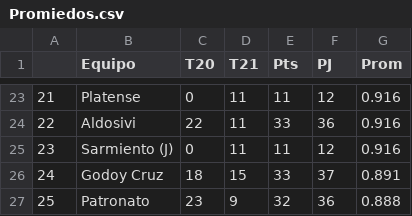
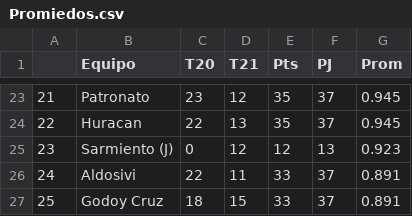
Before and after one commit to francosbenitez/web-scraping, a CSV file: Promiedos.csv, drawn as a sheet; only a part is shown, gaps mark what is left out; the diff covers the shown part only.

```diff
--- a/Promiedos.csv
+++ b/Promiedos.csv
@@ -23,5 +23,5 @@
-21,Platense,0,11,11,12,0.916
-22,Aldosivi,22,11,33,36,0.916
-23,Sarmiento (J),0,11,11,12,0.916
-24,Godoy Cruz,18,15,33,37,0.891
-25,Patronato,23,9,32,36,0.888
+21,Patronato,23,12,35,37,0.945
+22,Huracan,22,13,35,37,0.945
+23,Sarmiento (J),0,12,12,13,0.923
+24,Aldosivi,22,11,33,37,0.891
+25,Godoy Cruz,18,15,33,37,0.891
```
Also changed, not shown: 100 edited cells elsewhere in this file, 1 other file.
